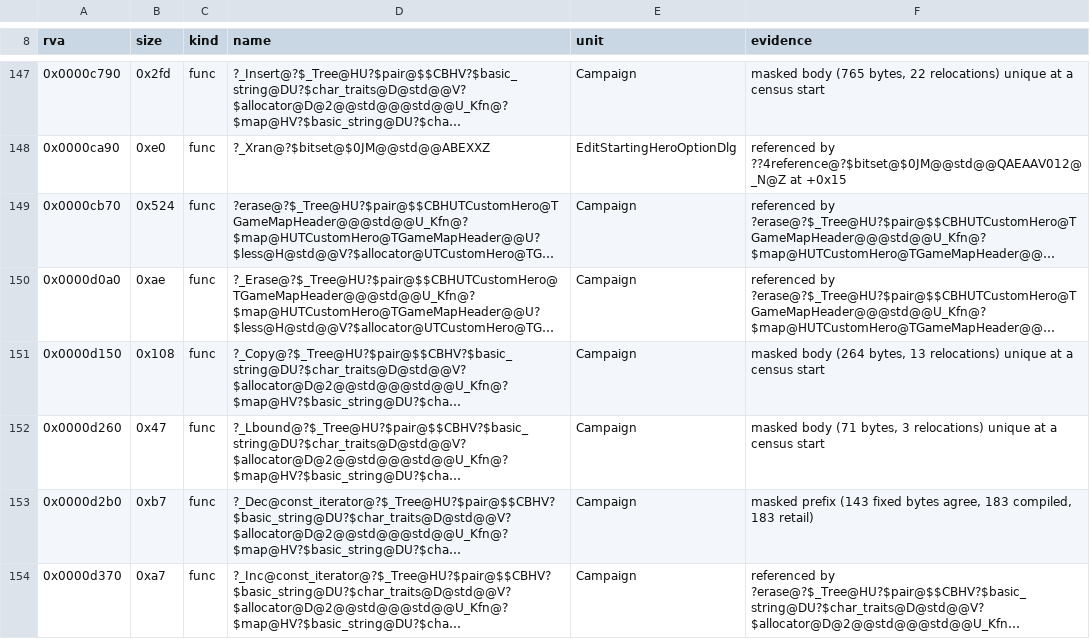
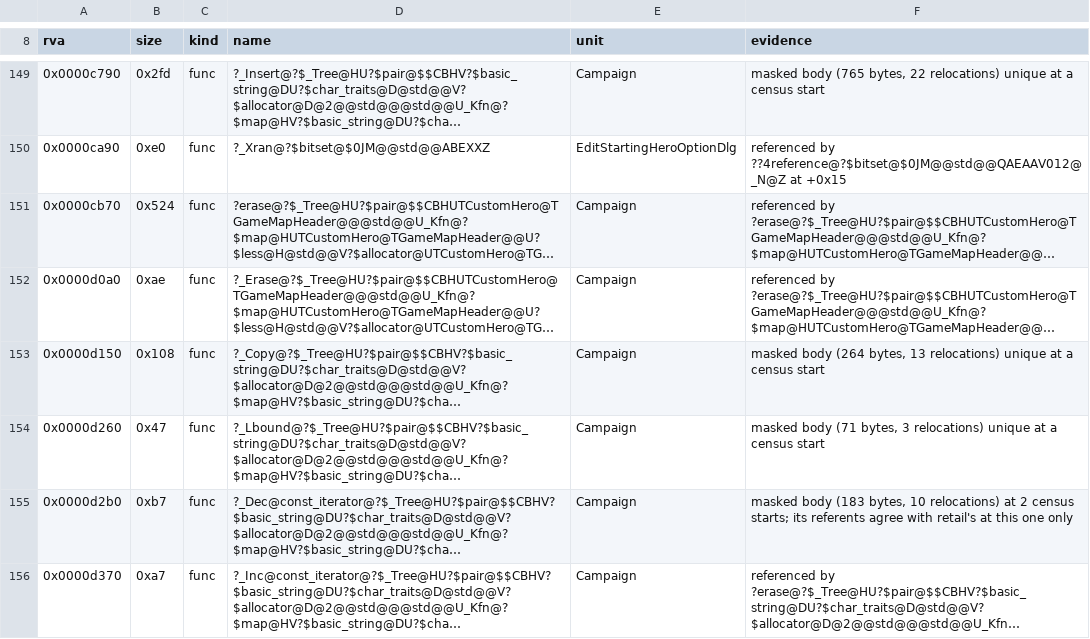
Before and after one commit to Simontwice/homm3-decomp, a TSV file: config/retail/h3ccmped/placements.tsv, drawn as a sheet; only a part is shown, gaps mark what is left out; long unchanged cells end in …; addresses are those after the commit; the diff covers the shown part only; the diff names each change by its address in the sheet, - before the commit and + after, or states it on an @@ line.

Commit message:
Refresh scores and placements after the rebase

```diff
--- a/config/retail/h3ccmped/placements.tsv
+++ b/config/retail/h3ccmped/placements.tsv
-F155 (evidence): masked prefix (143 fixed bytes agree, 183 compiled, 183 retail)
+F155 (evidence): masked body (183 bytes, 10 relocations) at 2 census starts; its referents agree with retail's at this one only
```
Also changed, not shown: 8 added rows and 4 edited cells elsewhere in this file, config/cleanliness/baseline.h3ccmped.tsv, config/match_baseline.h3ccmped.tsv, 4 other files.
